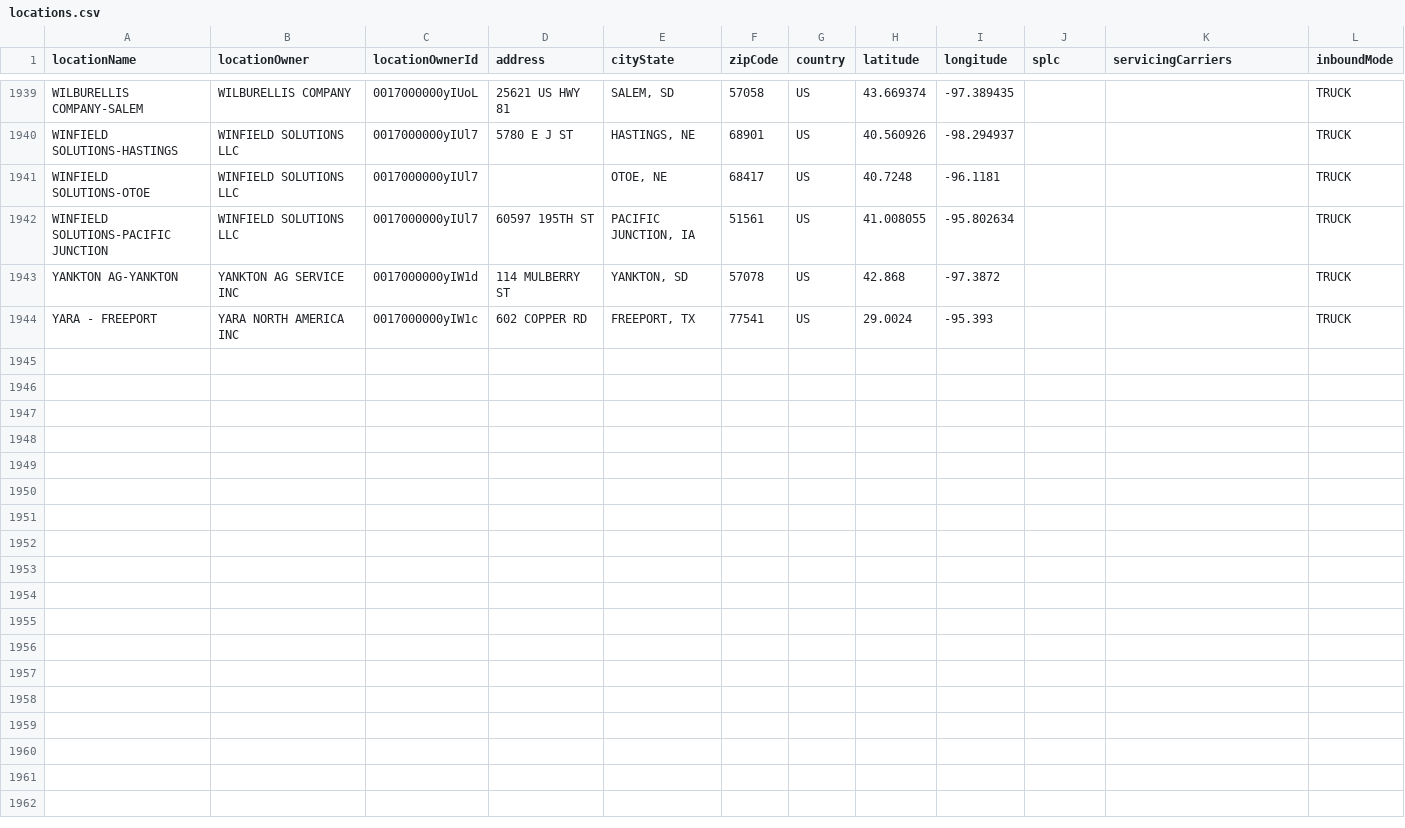
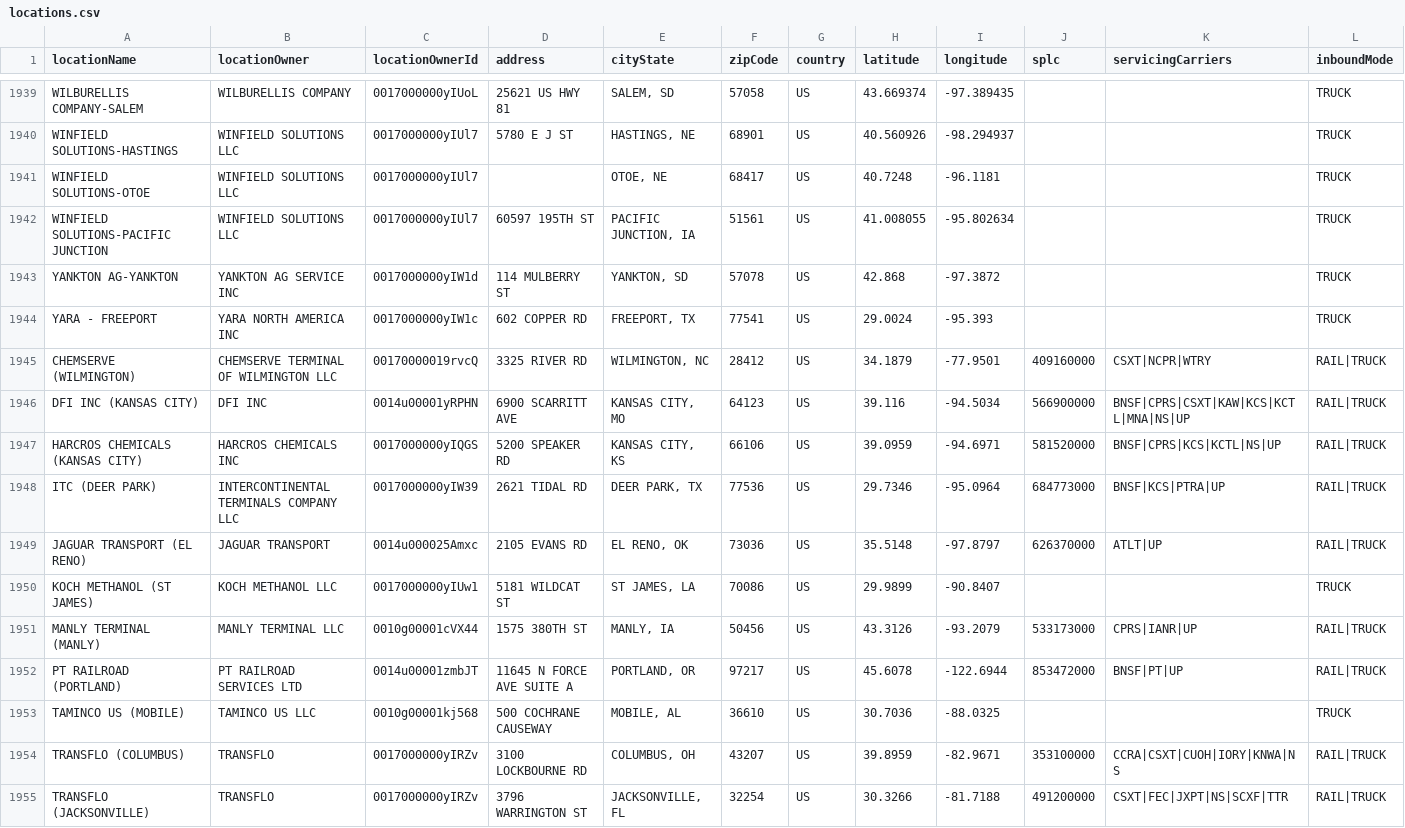
Before and after one commit to GQ16/KAES-Neo4j, a CSV file: Competitive Analysis 3/locations.csv, drawn as a sheet; only a part is shown, gaps mark what is left out; rows hold the shown columns only; the diff names each change by its address in the sheet, - before the commit and + after, or states it on an @@ line.

```diff
--- a/Competitive Analysis 3/locations.csv
+++ b/Competitive Analysis 3/locations.csv
+row 1945: CHEMSERVE (WILMINGTON) | CHEMSERVE TERMINAL OF WILMINGTON LLC | 00170000019rvcQ | 3325 RIVER RD | WILMINGTON, NC | 28412 | US | 34.1879 | -77.9501 | 409160000 | CSXT|NCPR|WTRY | RAIL|TRUCK
+row 1946: DFI INC (KANSAS CITY) | DFI INC | 0014u00001yRPHN | 6900 SCARRITT AVE | KANSAS CITY, MO | 64123 | US | 39.116 | -94.5034 | 566900000 | BNSF|CPRS|CSXT|KAW|KCS|KCTL|MNA|NS|UP | RAIL|TRUCK
+row 1947: HARCROS CHEMICALS (KANSAS CITY) | HARCROS CHEMICALS INC | 0017000000yIQGS | 5200 SPEAKER RD | KANSAS CITY, KS | 66106 | US | 39.0959 | -94.6971 | 581520000 | BNSF|CPRS|KCS|KCTL|NS|UP | RAIL|TRUCK
+row 1948: ITC (DEER PARK) | INTERCONTINENTAL TERMINALS COMPANY LLC | 0017000000yIW39 | 2621 TIDAL RD | DEER PARK, TX | 77536 | US | 29.7346 | -95.0964 | 684773000 | BNSF|KCS|PTRA|UP | RAIL|TRUCK
+row 1949: JAGUAR TRANSPORT (EL RENO) | JAGUAR TRANSPORT | 0014u000025Amxc | 2105 EVANS RD | EL RENO, OK | 73036 | US | 35.5148 | -97.8797 | 626370000 | ATLT|UP | RAIL|TRUCK
+row 1950: KOCH METHANOL (ST JAMES) | KOCH METHANOL LLC | 0017000000yIUw1 | 5181 WILDCAT ST | ST JAMES, LA | 70086 | US | 29.9899 | -90.8407 |  |  | TRUCK
+row 1951: MANLY TERMINAL (MANLY) | MANLY TERMINAL LLC | 0010g00001cVX44 | 1575 380TH ST | MANLY, IA | 50456 | US | 43.3126 | -93.2079 | 533173000 | CPRS|IANR|UP | RAIL|TRUCK
+row 1952: PT RAILROAD (PORTLAND) | PT RAILROAD SERVICES LTD | 0014u00001zmbJT | 11645 N FORCE AVE SUITE A | PORTLAND, OR | 97217 | US | 45.6078 | -122.6944 | 853472000 | BNSF|PT|UP | RAIL|TRUCK
+row 1953: TAMINCO US (MOBILE) | TAMINCO US LLC | 0010g00001kj568 | 500 COCHRANE CAUSEWAY | MOBILE, AL | 36610 | US | 30.7036 | -88.0325 |  |  | TRUCK
+row 1954: TRANSFLO (COLUMBUS) | TRANSFLO | 0017000000yIRZv | 3100 LOCKBOURNE RD | COLUMBUS, OH | 43207 | US | 39.8959 | -82.9671 | 353100000 | CCRA|CSXT|CUOH|IORY|KNWA|NS | RAIL|TRUCK
+row 1955: TRANSFLO (JACKSONVILLE) | TRANSFLO | 0017000000yIRZv | 3796 WARRINGTON ST | JACKSONVILLE, FL | 32254 | US | 30.3266 | -81.7188 | 491200000 | CSXT|FEC|JXPT|NS|SCXF|TTR | RAIL|TRUCK
```
Also changed, not shown: Competitive Analysis 3/occupants.csv, Competitive Analysis 3/storage.csv.
